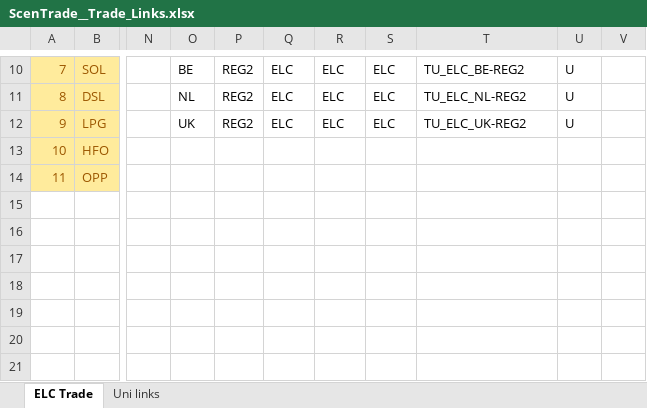
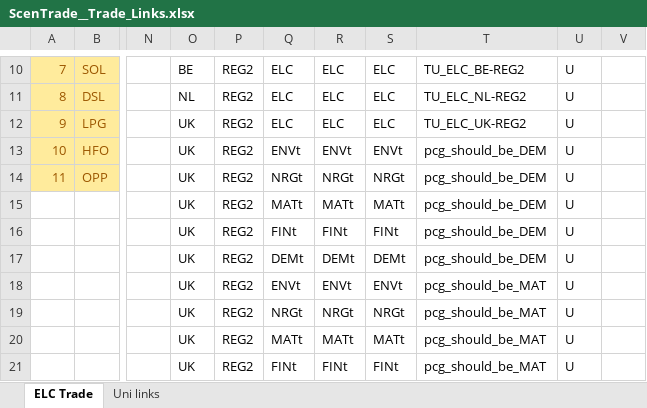
Before and after one commit to kanors-emr/Model_Demo_Adv_Veda, an Excel workbook: suppxls/Trades/ScenTrade__Trade_Links.xlsx, sheet ELC Trade, drawn as a sheet; only a part is shown, gaps mark what is left out; values as stored, in another font and other column widths than the file's, no borders; the diff covers the shown part only; the diff names each change by its address in the sheet, - before the commit and + after, or states it on an @@ line.

Commit message:
cases for determining a single pcg when there are multiple commodities in trade processes

```diff
--- a/suppxls/Trades/ScenTrade__Trade_Links.xlsx (sheet ELC Trade)
+++ b/suppxls/Trades/ScenTrade__Trade_Links.xlsx (sheet ELC Trade)
-O13:O21: (empty)
+O13:O21: UK
-P13:P21: (empty)
+P13:P21: REG2
-Q13: (empty)
+Q13: ENVt
-R13: (empty)
+R13: ENVt
-S13: (empty)
+S13: ENVt
-T13:T17: (empty)
+T13:T17: pcg_should_be_DEM
-U13:U21: (empty)
+U13:U21: U
-Q14: (empty)
+Q14: NRGt
-R14: (empty)
+R14: NRGt
-S14: (empty)
+S14: NRGt
-Q15: (empty)
+Q15: MATt
-R15: (empty)
+R15: MATt
-S15: (empty)
+S15: MATt
-Q16: (empty)
+Q16: FINt
-R16: (empty)
+R16: FINt
-S16: (empty)
+S16: FINt
-Q17: (empty)
+Q17: DEMt
-R17: (empty)
+R17: DEMt
-S17: (empty)
+S17: DEMt
-Q18: (empty)
+Q18: ENVt
-R18: (empty)
+R18: ENVt
-S18: (empty)
+S18: ENVt
-T18:T21: (empty)
+T18:T21: pcg_should_be_MAT
-Q19: (empty)
+Q19: NRGt
-R19: (empty)
+R19: NRGt
-S19: (empty)
+S19: NRGt
-Q20: (empty)
+Q20: MATt
-R20: (empty)
+R20: MATt
-S20: (empty)
+S20: MATt
-Q21: (empty)
+Q21: FINt
-R21: (empty)
+R21: FINt
-S21: (empty)
+S21: FINt
```
Also changed, not shown: 21 edited cells elsewhere in this sheet, SysSettings.xlsx.
